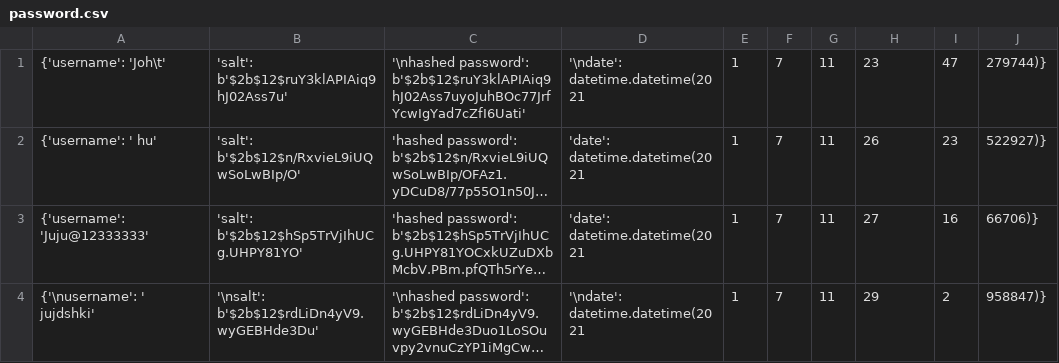
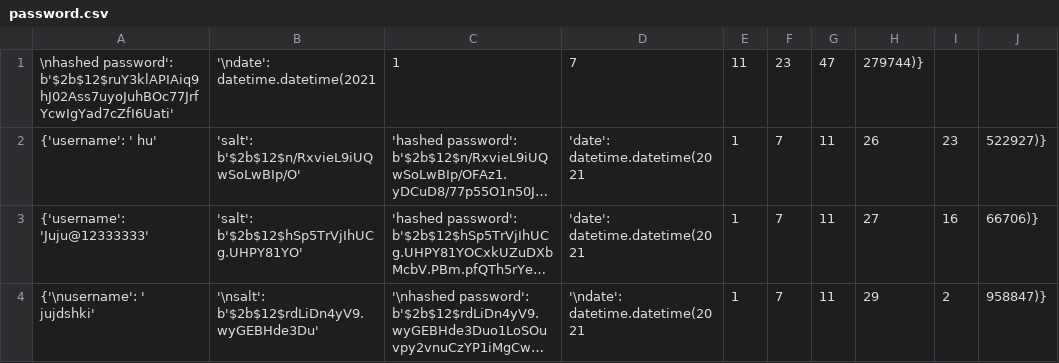
Before and after one commit to mokshkunwar/PMS, a CSV file: password.csv, drawn as a sheet; only a part is shown; long unchanged cells end in …; removed rows and columns are numbered as before the commit, all else as after; the diff names each change by its address in the sheet, - before the commit and + after, or states it on an @@ line.

```diff
--- a/password.csv
+++ b/password.csv
-row 1: {'username': 'Joh\t' | 'salt': b'$2b$12$ruY3klAPIAiq9hJ02Ass7u' | '\nhashed password': b'$2b$12$ruY3klAPIAiq9hJ02Ass7uyoJuhBOc77JrfYcwIgYad7cZfI6Uati' | '\ndate': datetime.datetime(2021 | 1 | 7 | 11 | 23 | 47 | 279744)}
+row 1: \nhashed password': b'$2b$12$ruY3klAPIAiq9hJ02Ass7uyoJuhBOc77JrfYcwIgYad7cZfI6Uati' | '\ndate': datetime.datetime(2021 | 1 | 7 | 11 | 23 | 47 | 279744)}
```
Also changed, not shown: 1 other file.
